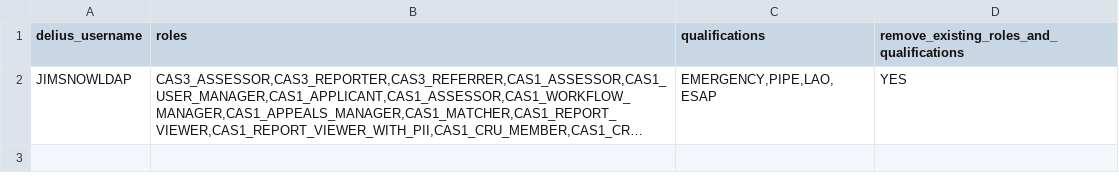
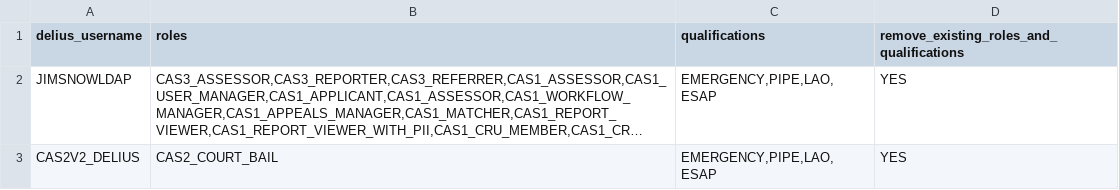
Before and after one commit to ministryofjustice/hmpps-approved-premises-api, a CSV file: src/main/resources/db/seed/local+dev+test/03__user.csv, drawn as a sheet; long unchanged cells end in …; the diff names each change by its address in the sheet, - before the commit and + after, or states it on an @@ line.

```diff
--- a/src/main/resources/db/seed/local+dev+test/03__user.csv
+++ b/src/main/resources/db/seed/local+dev+test/03__user.csv
+row 3: CAS2V2_DELIUS | CAS2_COURT_BAIL | EMERGENCY,PIPE,LAO,ESAP | YES
```
Also changed, not shown: src/main/resources/db/seed/local+dev+test/04__nomis_users.csv, src/main/resources/db/seed/local+dev+test/09__cas2v2_users.csv, 6 other files.
